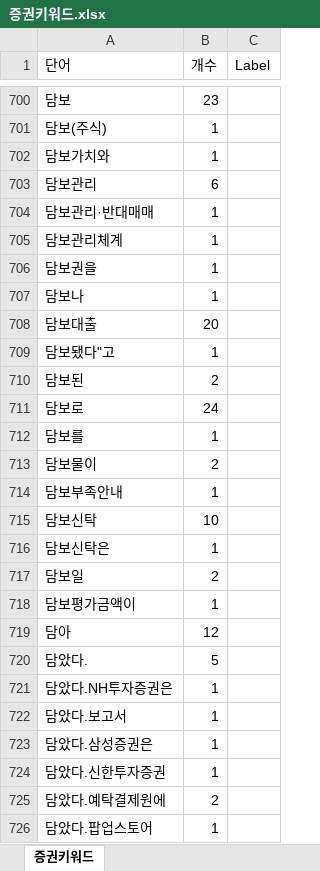
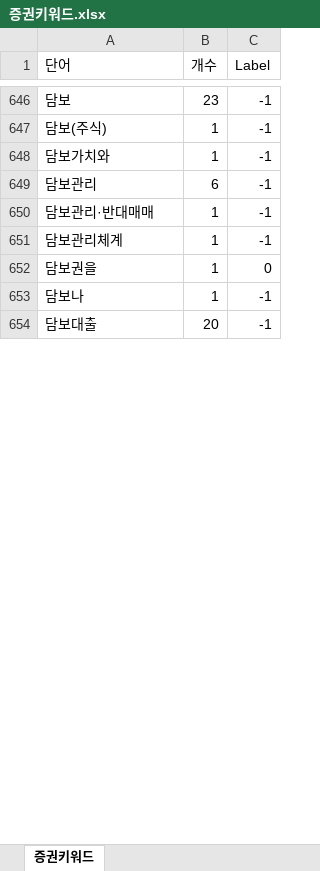
Before and after one commit to boomboomboom513/gwajae5, an Excel workbook: 박효민/뉴스데이터수집/증권키워드.xlsx, sheet 증권키워드, drawn as a sheet; only a part is shown, gaps mark what is left out; values as stored, in another font and other column widths than the file's, no borders; removed rows and columns are numbered as before the commit, all else as after; the diff covers the shown part only; the diff names each change by its address in the sheet, - before the commit and + after, or states it on an @@ line.

```diff
--- a/박효민/뉴스데이터수집/증권키워드.xlsx (sheet 증권키워드)
+++ b/박효민/뉴스데이터수집/증권키워드.xlsx (sheet 증권키워드)
-C646:C651 (Label): (empty)
+C646:C651 (Label): -1
-C652 (Label): (empty)
+C652 (Label): 0
-C653:C654 (Label): (empty)
+C653:C654 (Label): -1
-row 709: 담보됐다"고 | 1
-row 710: 담보된 | 2
-row 711: 담보로 | 24
-row 712: 담보를 | 1
-row 713: 담보물이 | 2
-row 714: 담보부족안내 | 1
-row 715: 담보신탁 | 10
-row 716: 담보신탁은 | 1
-row 717: 담보일 | 2
-row 718: 담보평가금액이 | 1
-row 719: 담아 | 12
-row 720: 담았다. | 5
-row 721: 담았다.NH투자증권은 | 1
-row 722: 담았다.보고서 | 1
-row 723: 담았다.삼성증권은 | 1
-row 724: 담았다.신한투자증권 | 1
-row 725: 담았다.예탁결제원에 | 2
-row 726: 담았다.팝업스토어 | 1
```
Also changed, not shown: 554 removed rows and 167 edited cells elsewhere in this sheet, 1 other file.
